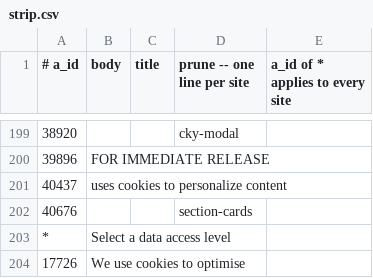
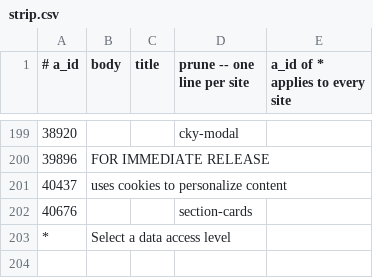
Before and after one commit to Cam-Hak/scrapeV3.2, a CSV file: strip.csv, drawn as a sheet; only a part is shown, gaps mark what is left out.

```diff
--- a/strip.csv
+++ b/strip.csv
@@ -203,2 +203 @@
 *,Select a data access level,
-17726,We use cookies to optimise,
```
Also changed, not shown: test-sites.csv, 2 other files.
